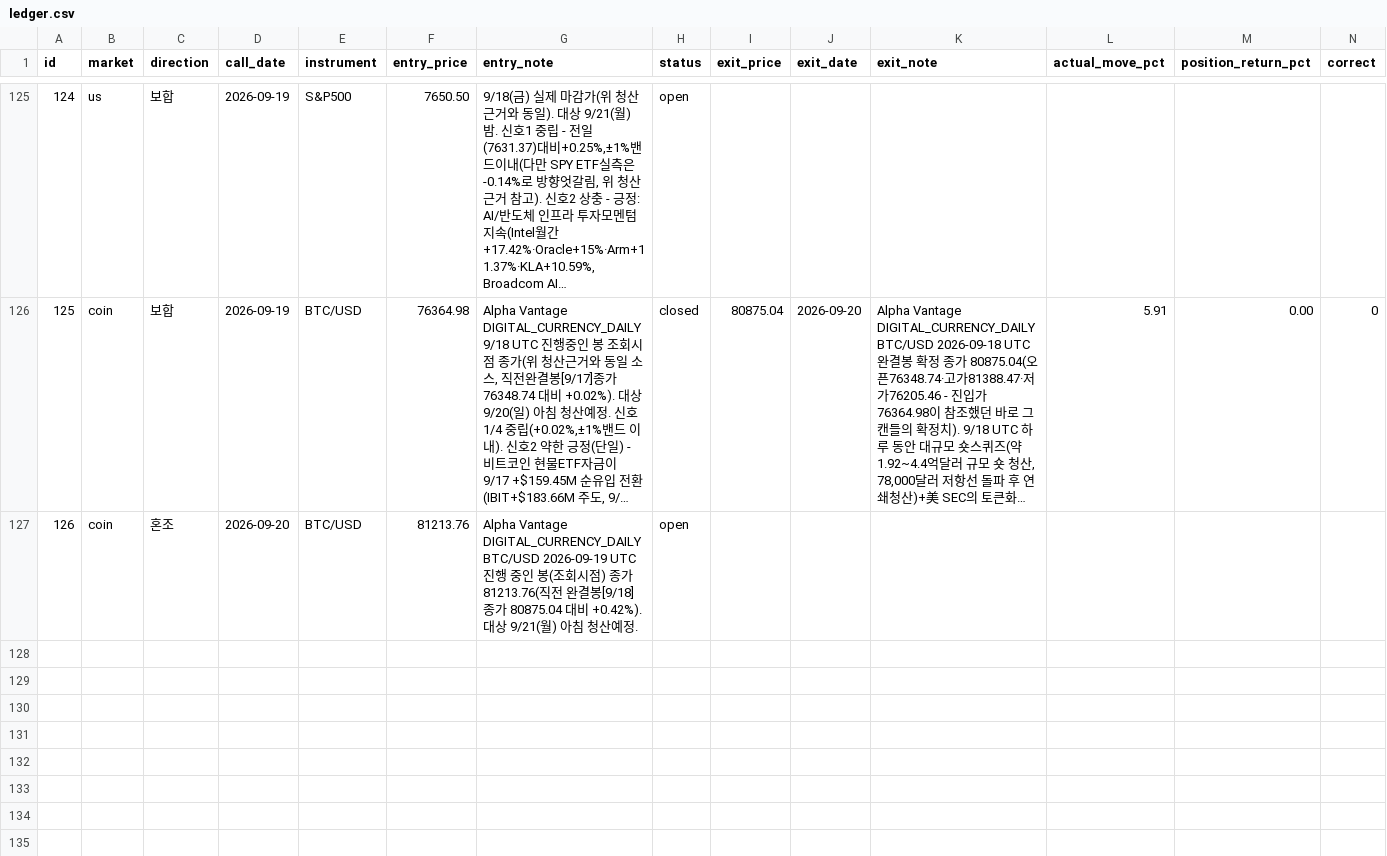
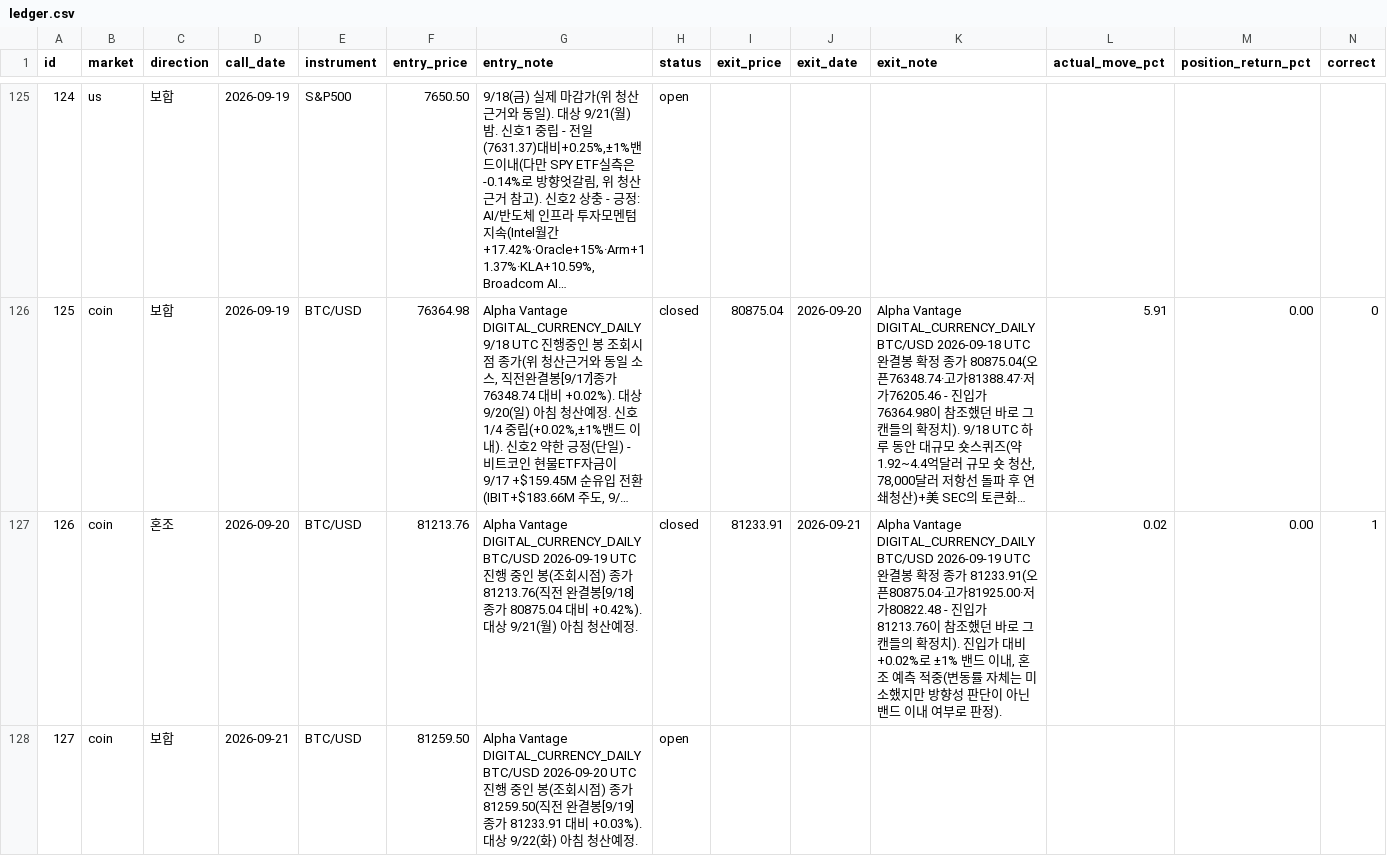
Before and after one commit to Yujin-park1111/claude_project, a CSV file: portfolio/ledger.csv, drawn as a sheet; only a part is shown, gaps mark what is left out; long unchanged cells end in …; addresses are those after the commit; the diff names each change by its address in the sheet, - before the commit and + after, or states it on an @@ line.

```diff
--- a/portfolio/ledger.csv
+++ b/portfolio/ledger.csv
+row 127: 126 | coin | 혼조 | 2026-09-20 | BTC/USD | 81213.76 | Alpha Vantage DIGITAL_CURRENCY_DAILY BTC/USD 2026-09-19 UTC 진행 중인 봉(조회시점) 종가 81213.76(직전 완결봉[9/18] 종가 80875.04 대비 +0.42%). 대상 9/21(월) 아침 청산예정. | closed | 81233.91 | 2026-09-21 | Alpha Vantage DIGITAL_CURRENCY_DAILY BTC/USD 2026-09-19 UTC 완결봉 확정 종가 81233.91(오픈80875.04·고가81925.00·저가80822.48 - 진입가 81213.76이 참조했던 바로 그 캔들의 확정치). 진입가 대비 +0.02%로 ±1% 밴드 이내, 혼조 예측 적중(변동률 자체는 미소했지만 방향성 판단이 아닌 밴드 이내 여부로 판정). | 0.02 | 0.00 | 1
@@ column A (id) renumbered from row 128 down @@
-C128 (direction): 혼조
+C128 (direction): 보합
-D128 (call_date): 2026-09-20
+D128 (call_date): 2026-09-21
-F128 (entry_price): 81213.76
+F128 (entry_price): 81259.50
-G128 (entry_note): …DIGITAL_CURRENCY_DAILY BTC/USD 2026-09-19 UTC 진행 중인 봉(조회시점) 종가 81213.76(직전 완결봉[9/18] 종가 80875.04 대비 +0.42%). 대상 9/21(월) 아…
+G128 (entry_note): …DIGITAL_CURRENCY_DAILY BTC/USD 2026-09-20 UTC 진행 중인 봉(조회시점) 종가 81259.50(직전 완결봉[9/19] 종가 81233.91 대비 +0.03%). 대상 9/22(화) 아…
```
Also changed, not shown: 6 other files.
